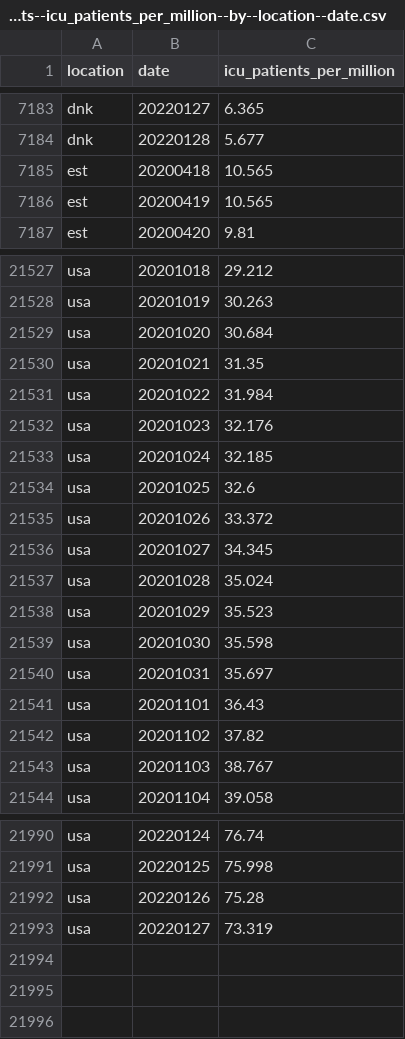
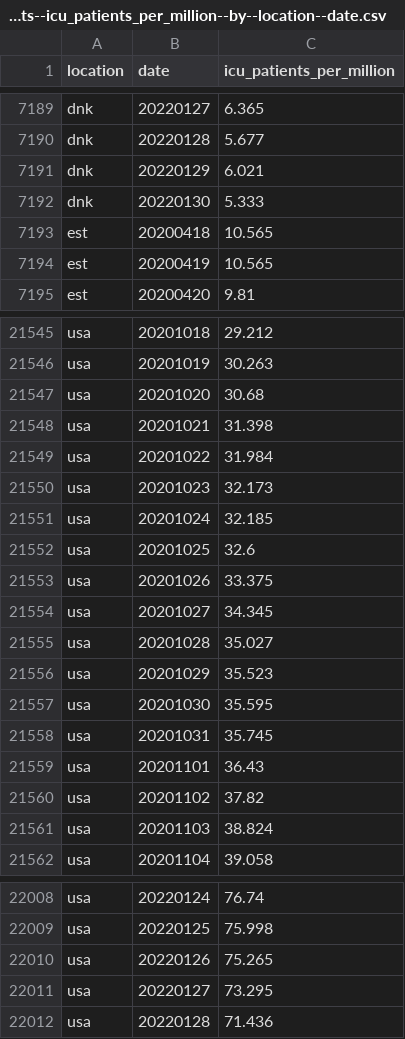
Before and after one commit to open-numbers/ddf--owid--covid_19, a CSV file: ddf--datapoints--icu_patients_per_million--by--location--date.csv, drawn as a sheet; only a part is shown, gaps mark what is left out; the diff covers the shown part only.

Commit message:
auto generated dataset

```diff
--- a/ddf--datapoints--icu_patients_per_million--by--location--date.csv
+++ b/ddf--datapoints--icu_patients_per_million--by--location--date.csv
@@ -7184,2 +7190,4 @@ dnk,20220127,6.365
 dnk,20220128,5.677
+dnk,20220129,6.021
+dnk,20220130,5.333
 est,20200418,10.565
@@ -21528,17 +21546,17 @@ usa,20201018,29.212
 usa,20201019,30.263
-usa,20201020,30.684
-usa,20201021,31.35
+usa,20201020,30.68
+usa,20201021,31.398
 usa,20201022,31.984
-usa,20201023,32.176
+usa,20201023,32.173
 usa,20201024,32.185
 usa,20201025,32.6
-usa,20201026,33.372
+usa,20201026,33.375
 usa,20201027,34.345
-usa,20201028,35.024
+usa,20201028,35.027
 usa,20201029,35.523
-usa,20201030,35.598
-usa,20201031,35.697
+usa,20201030,35.595
+usa,20201031,35.745
 usa,20201101,36.43
 usa,20201102,37.82
-usa,20201103,38.767
+usa,20201103,38.824
 usa,20201104,39.058
@@ -21991,3 +22009,4 @@ usa,20220124,76.74
 usa,20220125,75.998
-usa,20220126,75.28
-usa,20220127,73.319
+usa,20220126,75.265
+usa,20220127,73.295
+usa,20220128,71.436
```
Also changed, not shown: 16 added rows and 12 edited cells elsewhere in this file, ddf--datapoints--hosp_patients--by--location--date.csv, ddf--datapoints--hosp_patients_per_million--by--location--date.csv, 35 other files.
